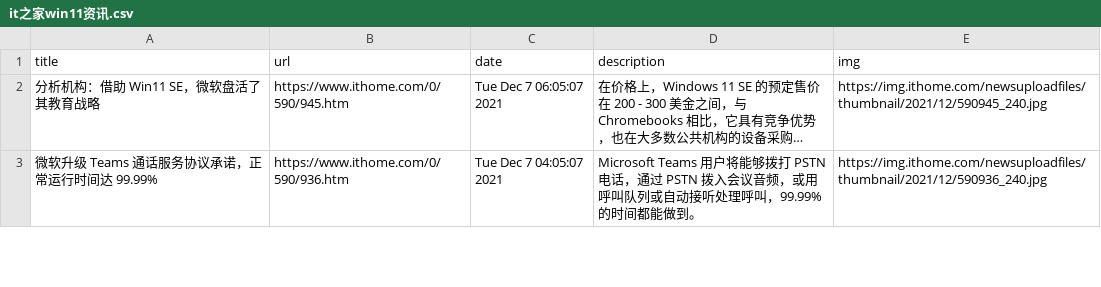
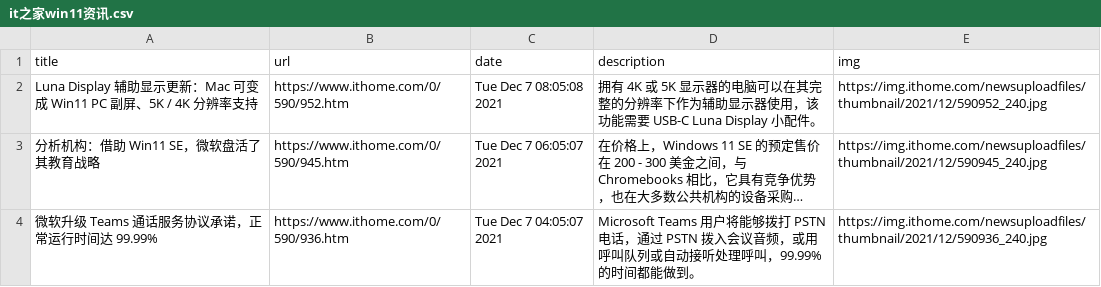
Before and after one commit to c-chen0902/rss, a CSV file: it之家win11资讯.csv, drawn as a sheet; only a part is shown; long unchanged cells end in …; the diff names each change by its address in the sheet, - before the commit and + after, or states it on an @@ line.

```diff
--- a/it之家win11资讯.csv
+++ b/it之家win11资讯.csv
+row 2: Luna Display 辅助显示更新：Mac 可变成 Win11 PC 副屏、5K / 4K 分辨率支持 | https://www.ithome.com/0/590/952.htm | Tue Dec 7 08:05:08 2021 | 拥有 4K 或 5K 显示器的电脑可以在其完整的分辨率下作为辅助显示器使用，该功能需要 USB-C Luna Display 小配件。 | https://img.ithome.com/newsuploadfiles/thumbnail/2021/12/590952_240.jpg
```
Also changed, not shown: it之家游戏快报.csv, pianku_movies.csv, 25 other files.
